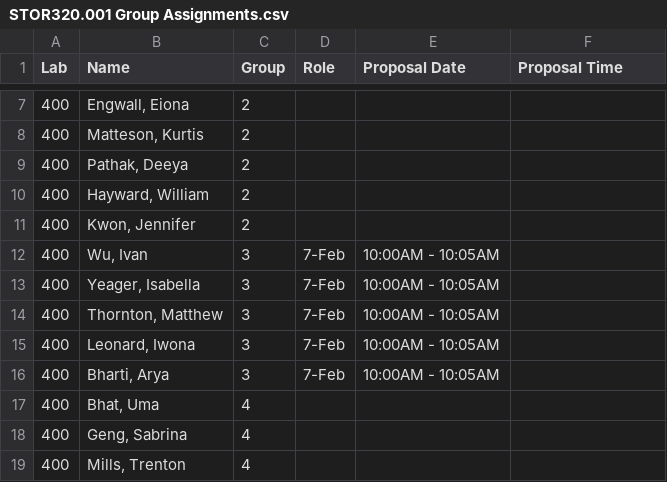
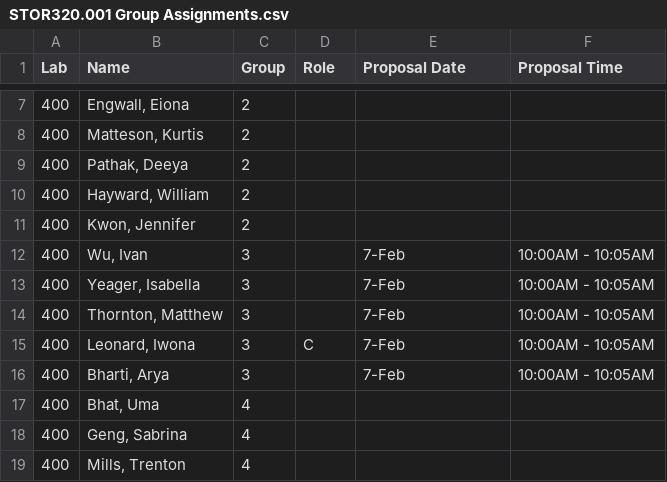
Before and after one commit to SuperMarioGiacomazzo/STOR320_WEBSITE, a CSV file: Group Assignments/STOR320.001 Group Assignments.csv, drawn as a sheet; only a part is shown, gaps mark what is left out.

```diff
--- a/Group Assignments/STOR320.001 Group Assignments.csv
+++ b/Group Assignments/STOR320.001 Group Assignments.csv
@@ -11,7 +11,7 @@ Lab,Name,Group,Role,Proposal Date,Proposal Time
 400,"Kwon, Jennifer",2,,,
-400,"Wu, Ivan",3,7-Feb,10:00AM - 10:05AM,
-400,"Yeager, Isabella",3,7-Feb,10:00AM - 10:05AM,
-400,"Thornton, Matthew",3,7-Feb,10:00AM - 10:05AM,
-400,"Leonard, Iwona",3,7-Feb,10:00AM - 10:05AM,
-400,"Bharti, Arya",3,7-Feb,10:00AM - 10:05AM,
+400,"Wu, Ivan",3,,7-Feb,10:00AM - 10:05AM
+400,"Yeager, Isabella",3,,7-Feb,10:00AM - 10:05AM
+400,"Thornton, Matthew",3,,7-Feb,10:00AM - 10:05AM
+400,"Leonard, Iwona",3,C,7-Feb,10:00AM - 10:05AM
+400,"Bharti, Arya",3,,7-Feb,10:00AM - 10:05AM
 400,"Bhat, Uma",4,,,
```
Also changed, not shown: Group Assignments/STOR320.002 Group Assignments.csv, 1 other file.
